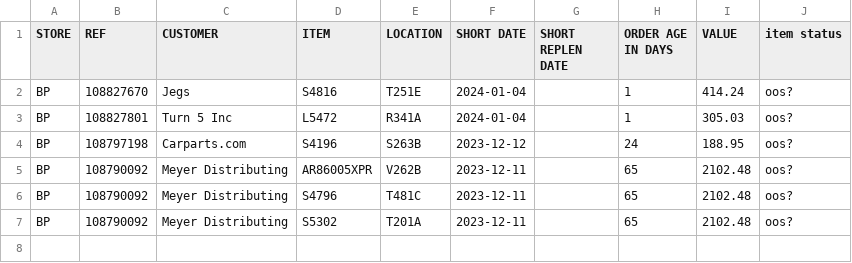
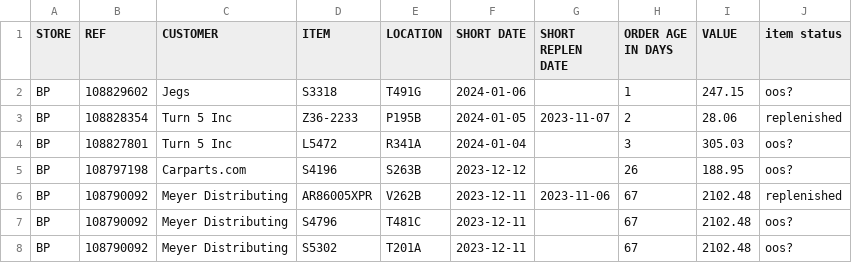
Before and after one commit to MisterAwo/data, a CSV file: aoox.csv, drawn as a sheet.

```diff
--- a/aoox.csv
+++ b/aoox.csv
@@ -1,7 +1,8 @@
 STORE,REF,CUSTOMER,ITEM,LOCATION,SHORT DATE,SHORT REPLEN DATE,ORDER AGE IN DAYS,VALUE,item status
-BP,108827670,Jegs,S4816                           ,T251E                           ,2024-01-04,,1,414.24,oos?
-BP,108827801,Turn 5 Inc,L5472                           ,R341A                           ,2024-01-04,,1,305.03,oos?
-BP,108797198,Carparts.com,S4196                           ,S263B                           ,2023-12-12,,24,188.95,oos?
-BP,108790092,Meyer Distributing,AR86005XPR                      ,V262B                           ,2023-12-11,,65,2102.48,oos?
-BP,108790092,Meyer Distributing,S4796                           ,T481C                           ,2023-12-11,,65,2102.48,oos?
-BP,108790092,Meyer Distributing,S5302                           ,T201A                           ,2023-12-11,,65,2102.48,oos?
+BP,108829602,Jegs,S3318                           ,T491G                           ,2024-01-06,,1,247.15,oos?
+BP,108828354,Turn 5 Inc,Z36-2233                        ,P195B                           ,2024-01-05,2023-11-07,2,28.06,replenished
+BP,108827801,Turn 5 Inc,L5472                           ,R341A                           ,2024-01-04,,3,305.03,oos?
+BP,108797198,Carparts.com,S4196                           ,S263B                           ,2023-12-12,,26,188.95,oos?
+BP,108790092,Meyer Distributing,AR86005XPR                      ,V262B                           ,2023-12-11,2023-11-06,67,2102.48,replenished
+BP,108790092,Meyer Distributing,S4796                           ,T481C                           ,2023-12-11,,67,2102.48,oos?
+BP,108790092,Meyer Distributing,S5302                           ,T201A                           ,2023-12-11,,67,2102.48,oos?
```
Also changed, not shown: 1 other file.
